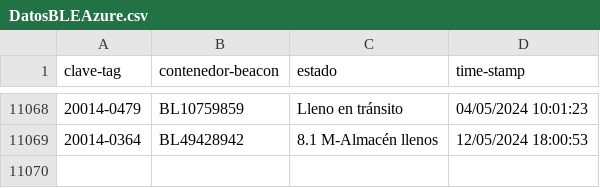
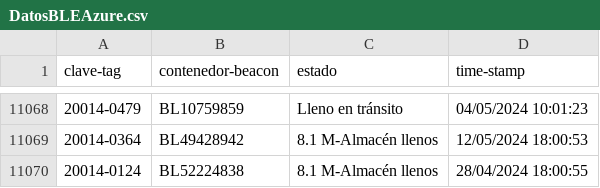
Before and after one commit to JavierNavaridasM/SmartContainerAUTO, a CSV file: DatosBLEAzure.csv, drawn as a sheet; only a part is shown, gaps mark what is left out.

```diff
--- a/DatosBLEAzure.csv
+++ b/DatosBLEAzure.csv
@@ -11069 +11069,2 @@ clave-tag,contenedor-beacon,estado,time-stamp
 20014-0364,BL49428942,8.1 M-Almacén llenos,12/05/2024 18:00:53
+20014-0124,BL52224838,8.1 M-Almacén llenos,28/04/2024 18:00:55
```
Also changed, not shown: 1 other file.
